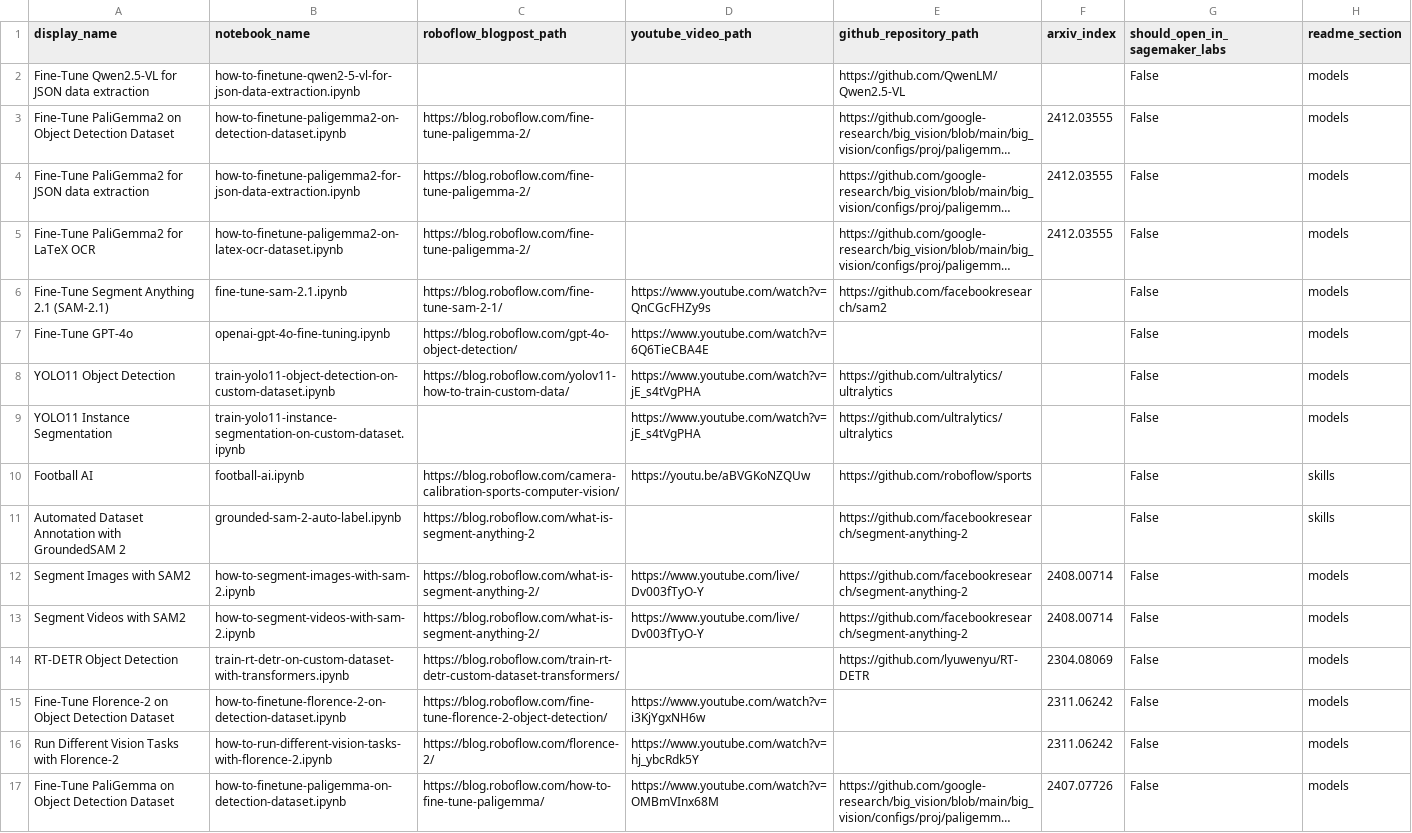
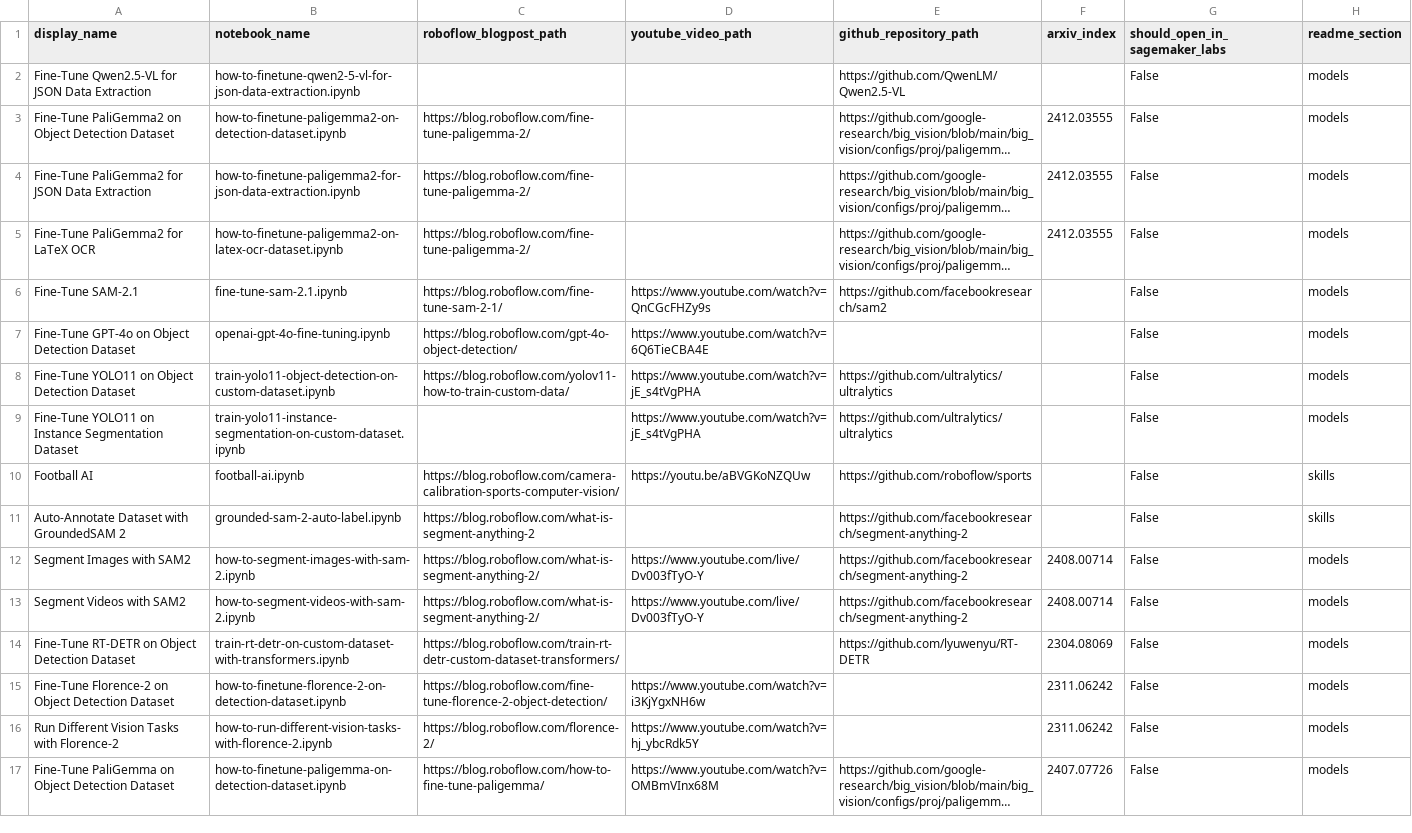
Before and after one commit to roboflow/notebooks, a CSV file: automation/notebooks-table-data.csv, drawn as a sheet; only a part is shown; long unchanged cells end in …; the diff covers the shown part only; the diff names each change by its address in the sheet, - before the commit and + after, or states it on an @@ line.

Commit message:
update notebooks names

```diff
--- a/automation/notebooks-table-data.csv
+++ b/automation/notebooks-table-data.csv
-A2 (display_name): Fine-Tune Qwen2.5-VL for JSON data extraction
+A2 (display_name): Fine-Tune Qwen2.5-VL for JSON Data Extraction
-A4 (display_name): Fine-Tune PaliGemma2 for JSON data extraction
+A4 (display_name): Fine-Tune PaliGemma2 for JSON Data Extraction
-A6 (display_name): Fine-Tune Segment Anything 2.1 (SAM-2.1)
+A6 (display_name): Fine-Tune SAM-2.1
-A7 (display_name): Fine-Tune GPT-4o
+A7 (display_name): Fine-Tune GPT-4o on Object Detection Dataset
-A8 (display_name): YOLO11 Object Detection
+A8 (display_name): Fine-Tune YOLO11 on Object Detection Dataset
-A9 (display_name): YOLO11 Instance Segmentation
+A9 (display_name): Fine-Tune YOLO11 on Instance Segmentation Dataset
-A11 (display_name): Automated Dataset Annotation with GroundedSAM 2
+A11 (display_name): Auto-Annotate Dataset with GroundedSAM 2
-A14 (display_name): RT-DETR Object Detection
+A14 (display_name): Fine-Tune RT-DETR on Object Detection Dataset
```
Also changed, not shown: 32 edited cells elsewhere in this file, 1 other file.
